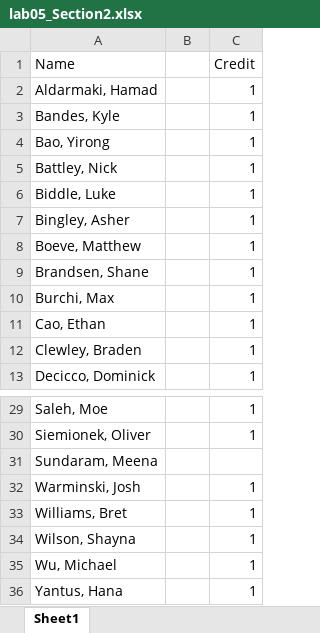
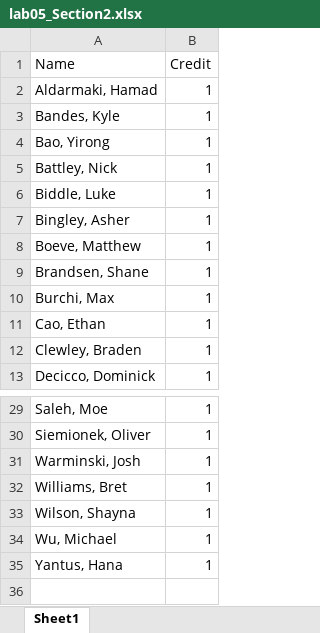
Before and after one commit to geneti/cse220_2020fall, an Excel workbook: lab/lab5/lab05_Section2.xlsx, sheet Sheet1, drawn as a sheet; only a part is shown, gaps mark what is left out; values as stored, in another font and other column widths than the file's, no borders; the diff names each change by its address in the sheet, - before the commit and + after, or states it on an @@ line.

Commit message:
Lab05 credit

```diff
--- a/lab/lab5/lab05_Section2.xlsx (sheet Sheet1)
+++ b/lab/lab5/lab05_Section2.xlsx (sheet Sheet1)
-column B, empty
-row 31: Sundaram, Meena
```
Also changed, not shown: lab/lab5/lab05_Section1.xlsx.
